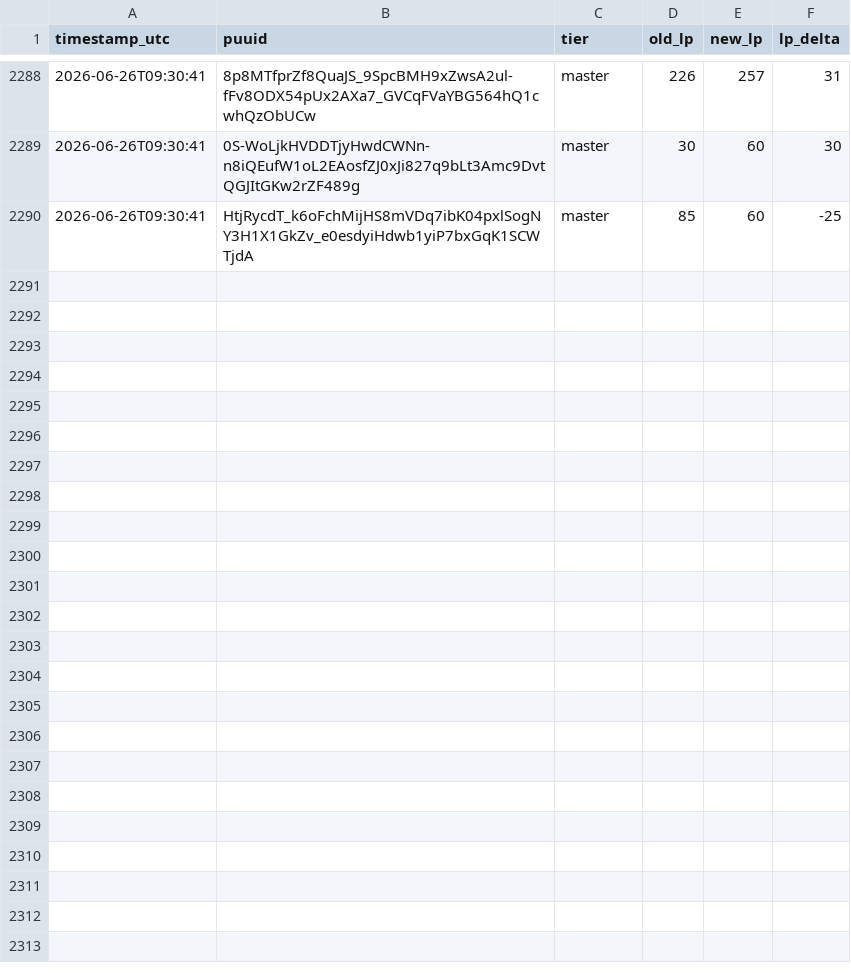
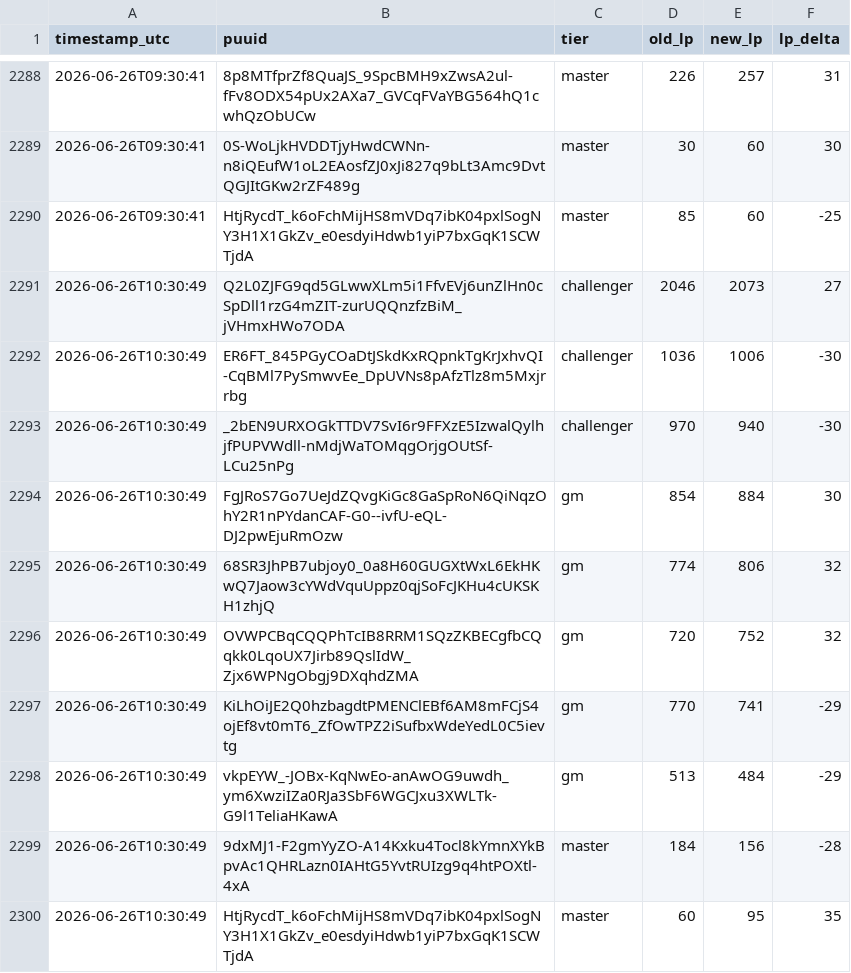
Before and after one commit to aasilvestre/lol-flex-tracker-2, a CSV file: data/lp_changes.csv, drawn as a sheet; only a part is shown, gaps mark what is left out; the diff names each change by its address in the sheet, - before the commit and + after, or states it on an @@ line.

```diff
--- a/data/lp_changes.csv
+++ b/data/lp_changes.csv
+row 2291: 2026-06-26T10:30:49 | Q2L0ZJFG9qd5GLwwXLm5i1FfvEVj6unZlHn0cSpDll1rzG4mZIT-zurUQQnzfzBiM_jVHmxHWo7ODA | challenger | 2046 | 2073 | 27
+row 2292: 2026-06-26T10:30:49 | ER6FT_845PGyCOaDtJSkdKxRQpnkTgKrJxhvQI-CqBMl7PySmwvEe_DpUVNs8pAfzTlz8m5Mxjrrbg | challenger | 1036 | 1006 | -30
+row 2293: 2026-06-26T10:30:49 | _2bEN9URXOGkTTDV7SvI6r9FFXzE5IzwalQylhjfPUPVWdll-nMdjWaTOMqgOrjgOUtSf-LCu25nPg | challenger | 970 | 940 | -30
+row 2294: 2026-06-26T10:30:49 | FgJRoS7Go7UeJdZQvgKiGc8GaSpRoN6QiNqzOhY2R1nPYdanCAF-G0--ivfU-eQL-DJ2pwEjuRmOzw | gm | 854 | 884 | 30
+row 2295: 2026-06-26T10:30:49 | 68SR3JhPB7ubjoy0_0a8H60GUGXtWxL6EkHKwQ7Jaow3cYWdVquUppz0qjSoFcJKHu4cUKSKH1zhjQ | gm | 774 | 806 | 32
+row 2296: 2026-06-26T10:30:49 | OVWPCBqCQQPhTcIB8RRM1SQzZKBECgfbCQqkk0LqoUX7Jirb89QslIdW_Zjx6WPNgObgj9DXqhdZMA | gm | 720 | 752 | 32
+row 2297: 2026-06-26T10:30:49 | KiLhOiJE2Q0hzbagdtPMENClEBf6AM8mFCjS4ojEf8vt0mT6_ZfOwTPZ2iSufbxWdeYedL0C5ievtg | gm | 770 | 741 | -29
+row 2298: 2026-06-26T10:30:49 | vkpEYW_-JOBx-KqNwEo-anAwOG9uwdh_ym6XwziIZa0RJa3SbF6WGCJxu3XWLTk-G9l1TeliaHKawA | gm | 513 | 484 | -29
+row 2299: 2026-06-26T10:30:49 | 9dxMJ1-F2gmYyZO-A14Kxku4Tocl8kYmnXYkBpvAc1QHRLazn0IAHtG5YvtRUIzg9q4htPOXtl-4xA | master | 184 | 156 | -28
+row 2300: 2026-06-26T10:30:49 | HtjRycdT_k6oFchMijHS8mVDq7ibK04pxlSogNY3H1X1GkZv_e0esdyiHdwb1yiP7bxGqK1SCWTjdA | master | 60 | 95 | 35
```
Also changed, not shown: data/player_current.csv.
